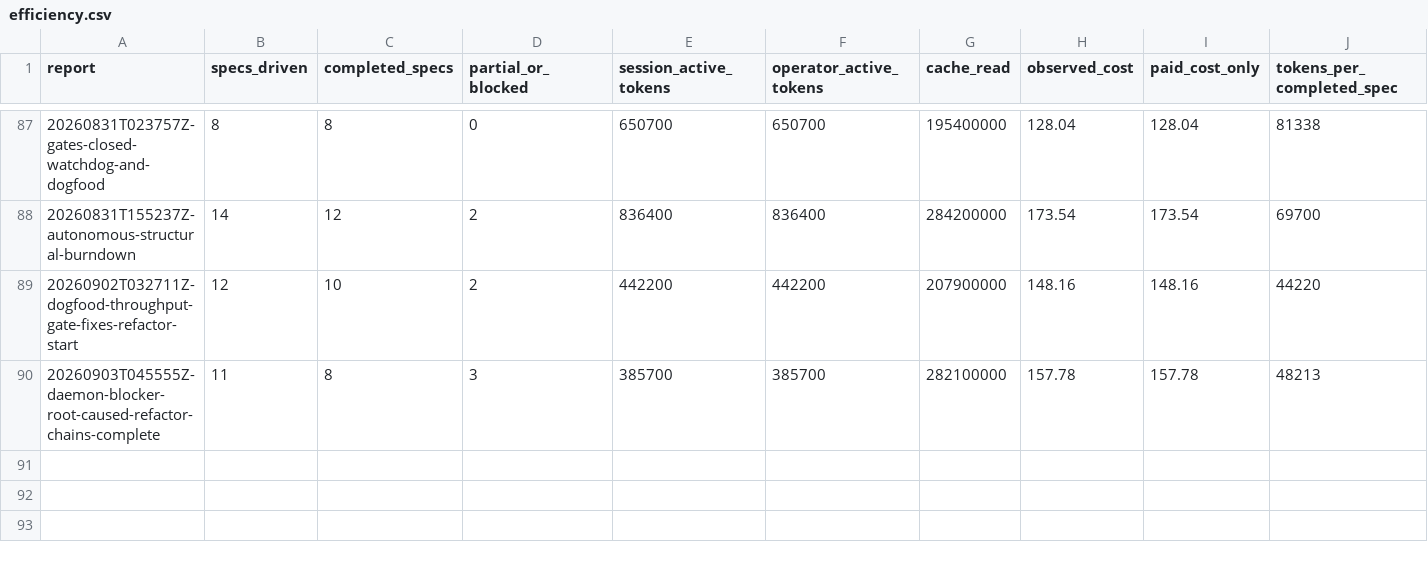
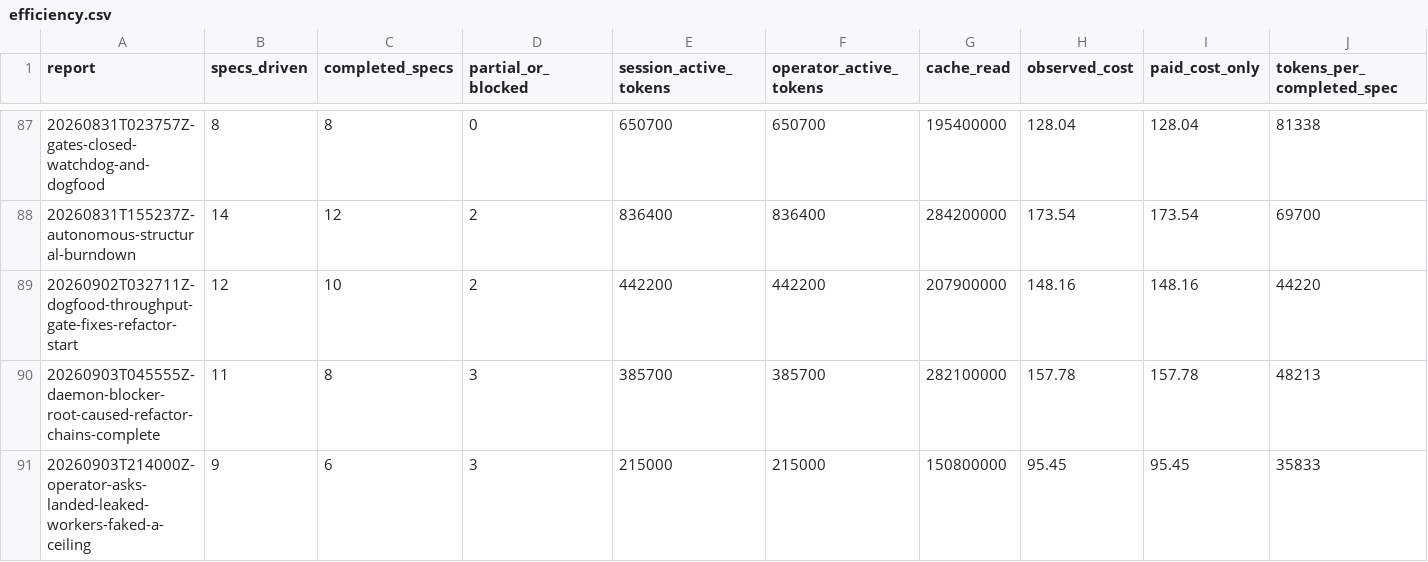
Before and after one commit to cbrenner04/jarvis, a CSV file: reports/efficiency.csv, drawn as a sheet; only a part is shown, gaps mark what is left out; rows hold the shown columns only; the diff names each change by its address in the sheet, - before the commit and + after, or states it on an @@ line.

```diff
--- a/reports/efficiency.csv
+++ b/reports/efficiency.csv
+row 91: 20260903T214000Z-operator-asks-landed-leaked-workers-faked-a-ceiling | 9 | 6 | 3 | 215000 | 215000 | 150800000 | 95.45 | 95.45 | 35833
```
Also changed, not shown: reports/operator-costs.csv, reports/operator-outcomes.csv, 6 other files.
